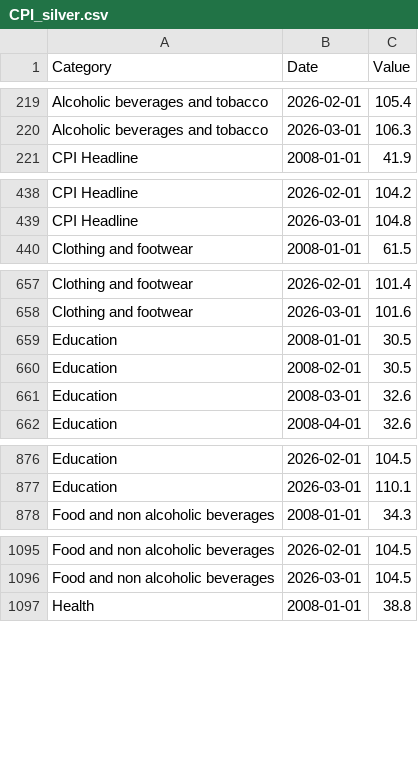
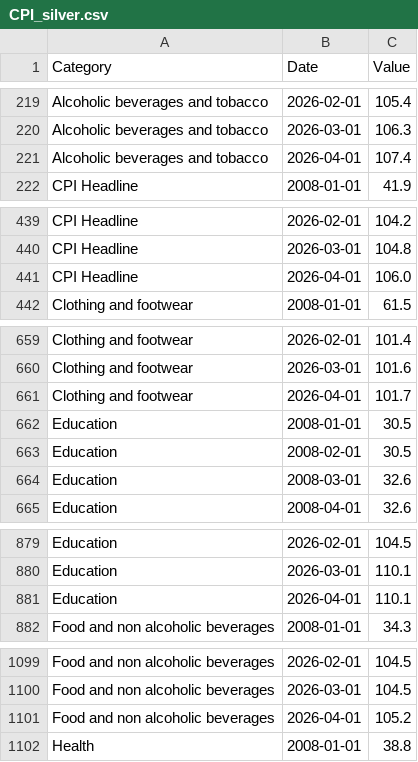
Before and after one commit to isaacOluwafemiOg/sa_cpi_forecaster, a CSV file: sa_forecaster_api/data/silver/CPI_silver.csv, drawn as a sheet; only a part is shown, gaps mark what is left out; the diff covers the shown part only; the diff names each change by its address in the sheet, - before the commit and + after, or states it on an @@ line.

```diff
--- a/sa_forecaster_api/data/silver/CPI_silver.csv
+++ b/sa_forecaster_api/data/silver/CPI_silver.csv
+row 221: Alcoholic beverages and tobacco | 2026-04-01 | 107.4
+row 441: CPI Headline | 2026-04-01 | 106.0
+row 661: Clothing and footwear | 2026-04-01 | 101.7
+row 881: Education | 2026-04-01 | 110.1
+row 1101: Food and non alcoholic beverages | 2026-04-01 | 105.2
```
Also changed, not shown: 6 added rows elsewhere in this file, sa_forecaster_api/data/gold/CPI_gold.csv, 5 other files.
